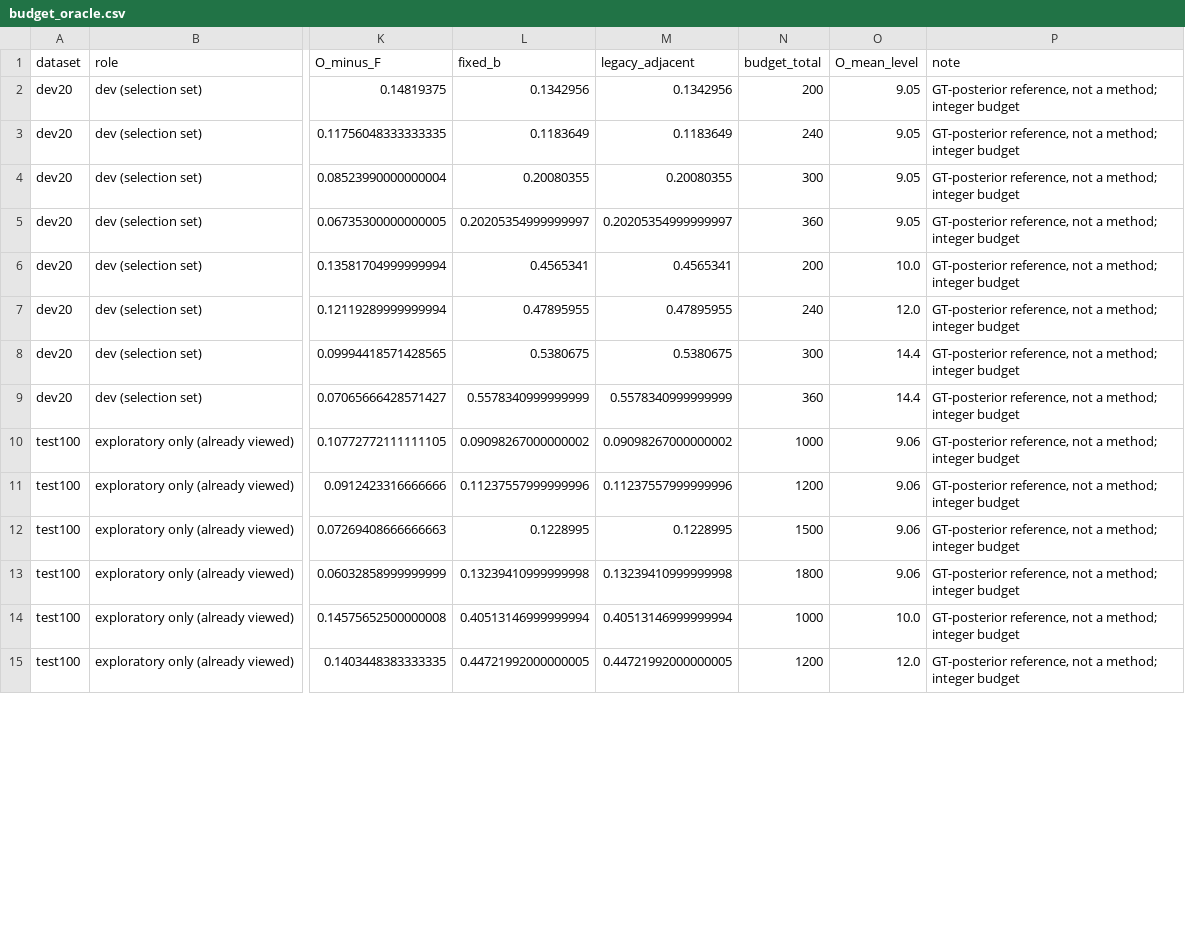
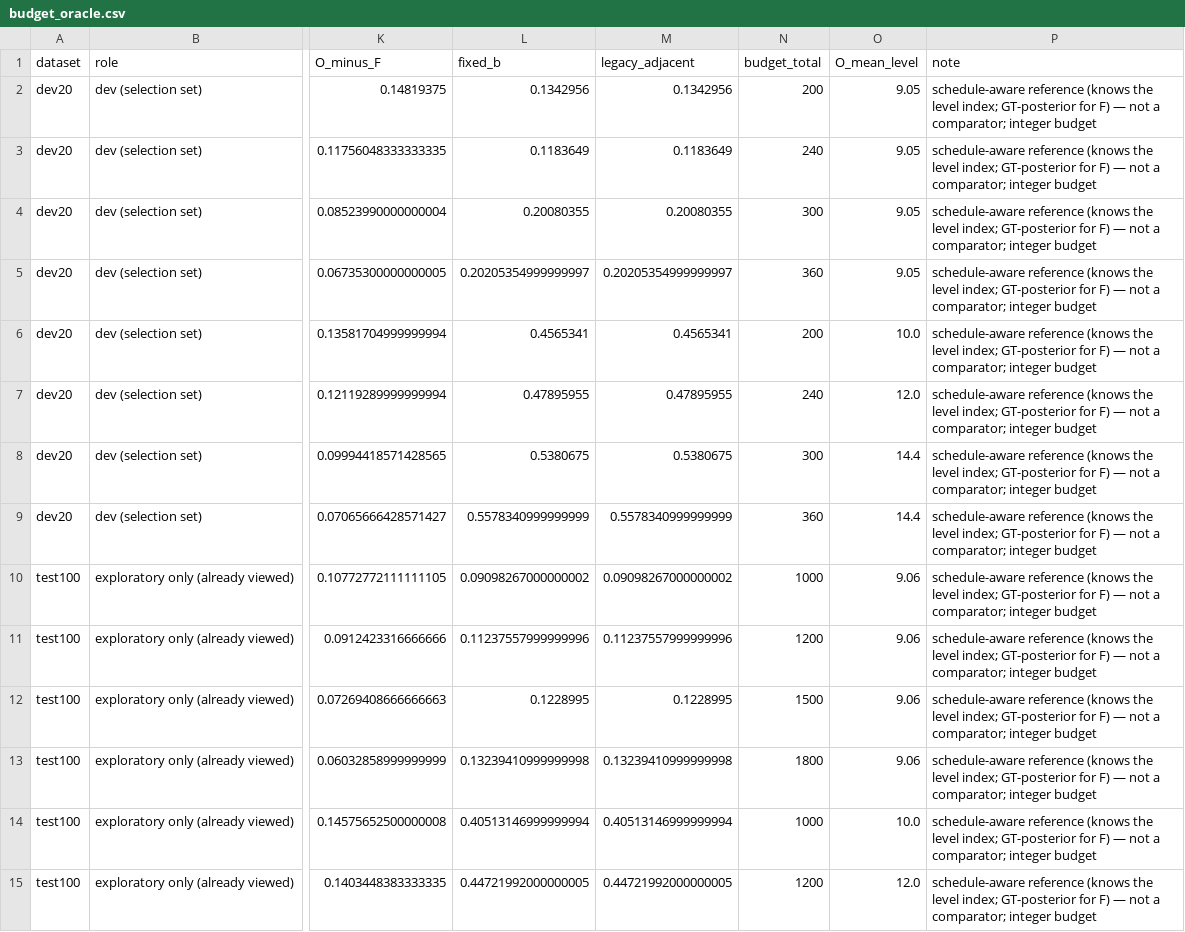
Before and after one commit to haganelego/ae_milestone1, a CSV file: outputs/robovis2027_recovery/rec_r0/budget_oracle.csv, drawn as a sheet; only a part is shown, gaps mark what is left out; the diff covers the shown part only; the diff names each change by its address in the sheet, - before the commit and + after, or states it on an @@ line.

```diff
--- a/outputs/robovis2027_recovery/rec_r0/budget_oracle.csv
+++ b/outputs/robovis2027_recovery/rec_r0/budget_oracle.csv
-P2:P15 (note): GT-posterior reference, not a method; integer budget
+P2:P15 (note): schedule-aware reference (knows the level index; GT-posterior for F) — not a comparator; integer budget
```
Also changed, not shown: 18 edited cells elsewhere in this file, outputs/miru_gt_eval/miru_method_table.csv, outputs/robovis2027_recovery/rec_r0/cross_seed_oracle.csv, 46 other files.
